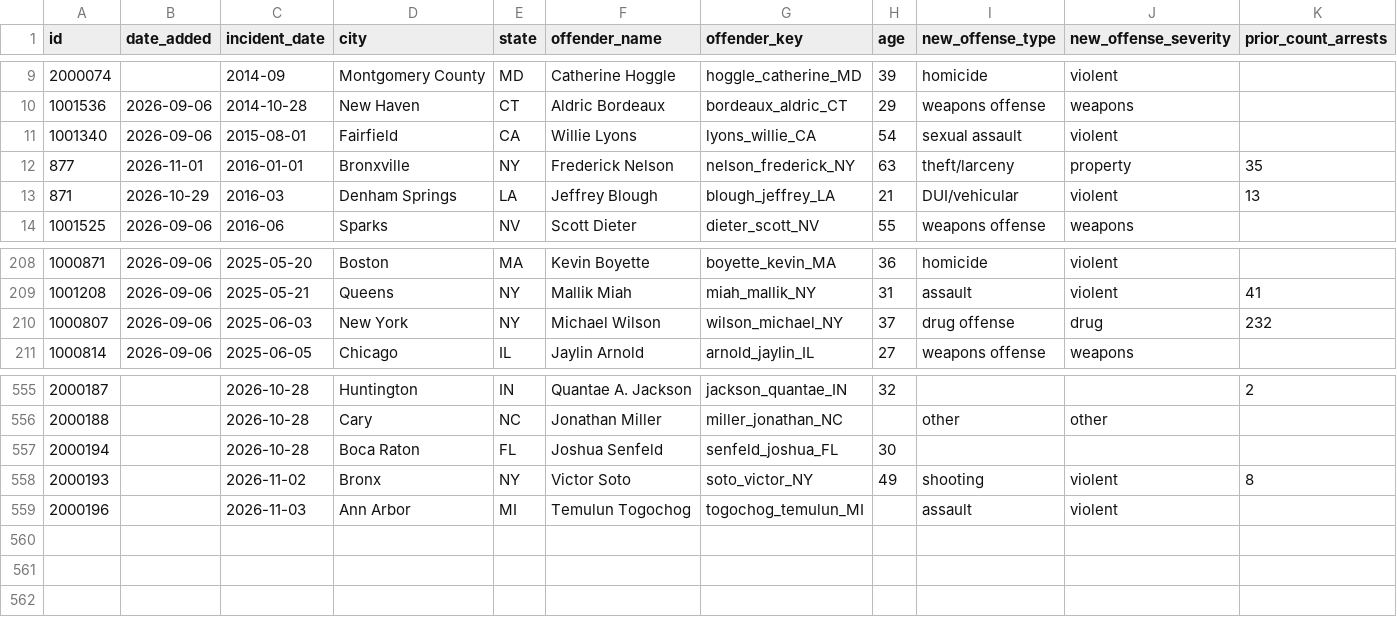
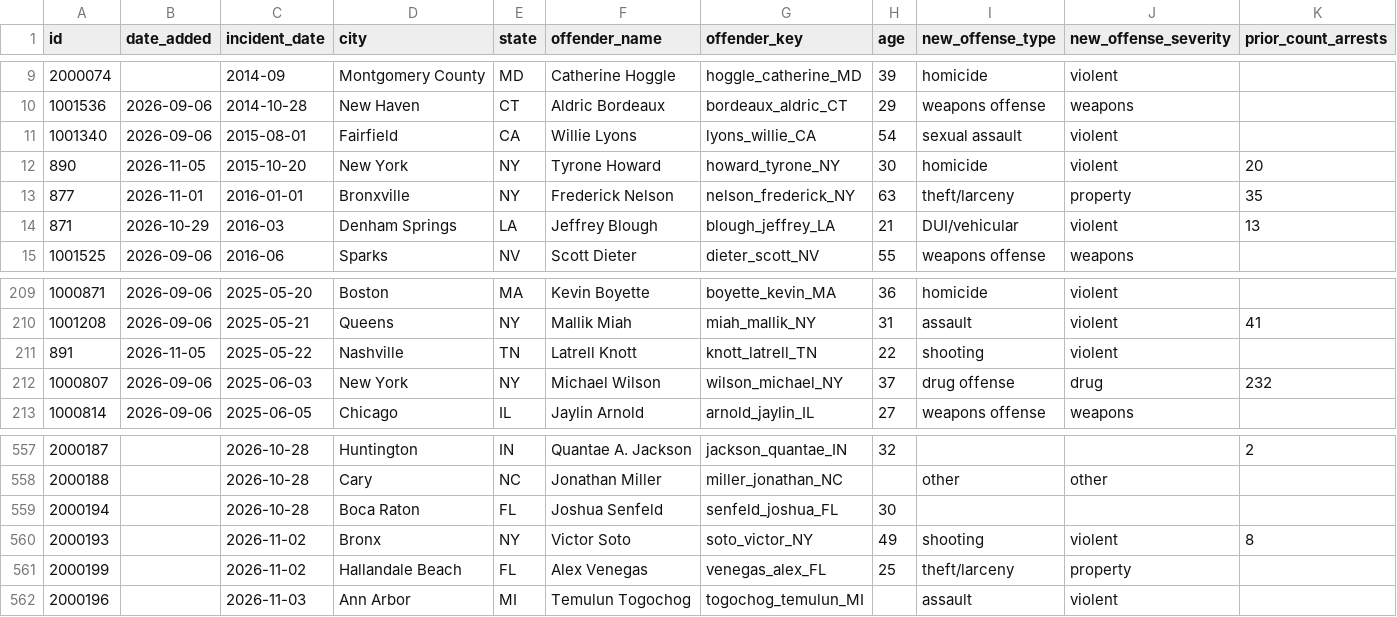
Before and after one commit to Manhattan-Institute-Labs/preventable-tragedies, a CSV file: database/exports/stories.csv, drawn as a sheet; only a part is shown, gaps mark what is left out; rows hold the shown columns only; the diff names each change by its address in the sheet, - before the commit and + after, or states it on an @@ line.

```diff
--- a/database/exports/stories.csv
+++ b/database/exports/stories.csv
+row 12: 890 | 2026-11-05 | 2015-10-20 | New York | NY | Tyrone Howard | howard_tyrone_NY | 30 | homicide | violent | 20
+row 211: 891 | 2026-11-05 | 2025-05-22 | Nashville | TN | Latrell Knott | knott_latrell_TN | 22 | shooting | violent
+row 561: 2000199 |  | 2026-11-02 | Hallandale Beach | FL | Alex Venegas | venegas_alex_FL | 25 | theft/larceny | property
```
Also changed, not shown: database/data/offenders.csv, database/data/removed.csv, 18 other files.
